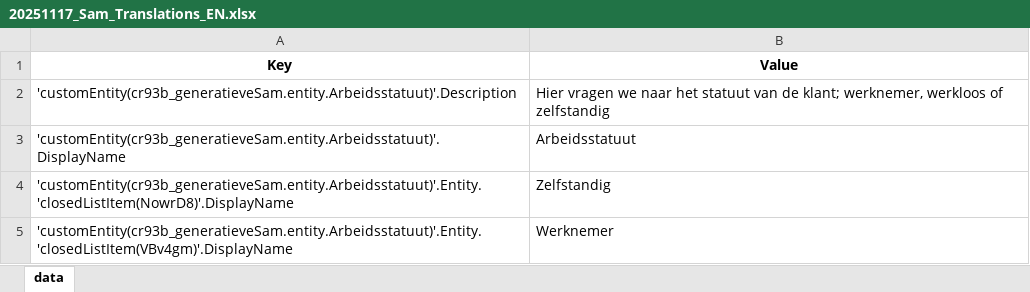
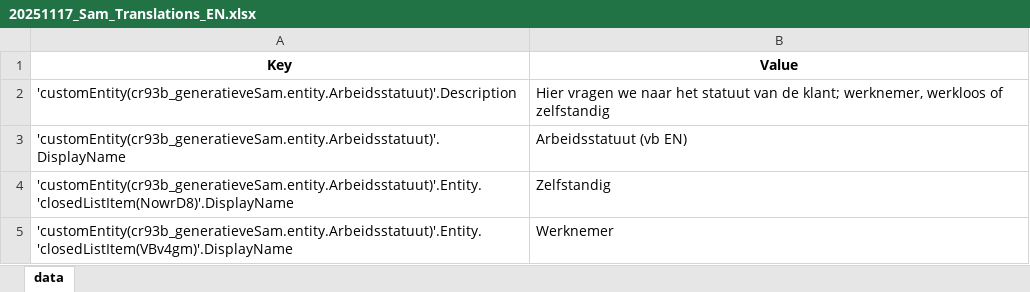
Before and after one commit to karel3s/copilot_translations_converter, an Excel workbook: 20251117_Sam_Translations_EN.xlsx, sheet data, drawn as a sheet; only a part is shown; values as stored, in another font and other column widths than the file's, no borders; the diff names each change by its address in the sheet, - before the commit and + after, or states it on an @@ line.

```diff
--- a/20251117_Sam_Translations_EN.xlsx (sheet data)
+++ b/20251117_Sam_Translations_EN.xlsx (sheet data)
-B3 (Value): Arbeidsstatuut
+B3 (Value): Arbeidsstatuut (vb EN)
```
Also changed, not shown: 20251117_Sam_Translations_FR.xlsx, 2 other files.
